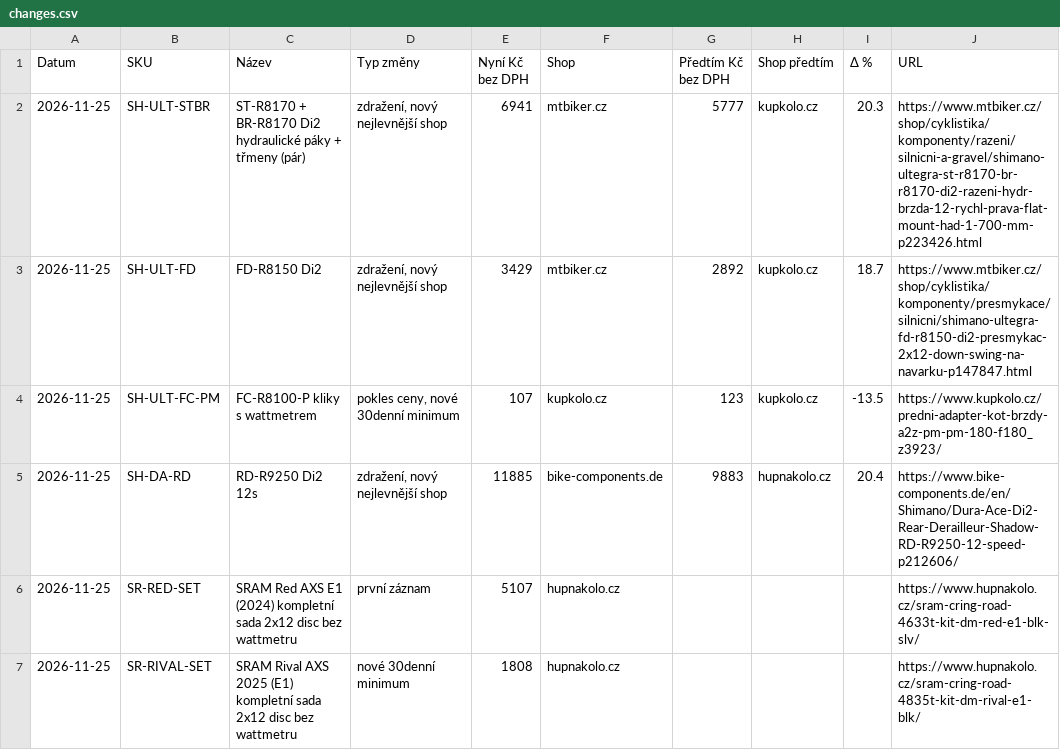
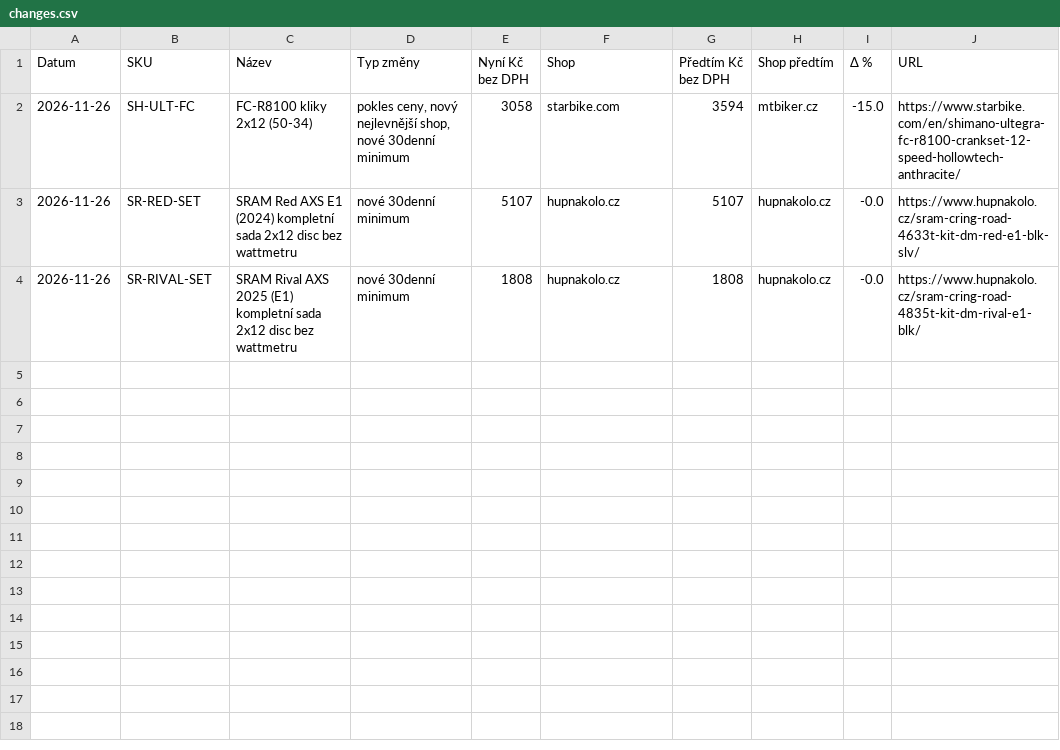
Before and after one commit to Velomania-sro/pricebot-eu, a CSV file: data/changes.csv, drawn as a sheet.

```diff
--- a/data/changes.csv
+++ b/data/changes.csv
@@ -1,7 +1,4 @@
 Datum,SKU,Název,Typ změny,Nyní Kč bez DPH,Shop,Předtím Kč bez DPH,Shop předtím,Δ %,URL
-2026-11-25,SH-ULT-STBR,ST-R8170 + BR-R8170 Di2 hydraulické páky + třmeny (pár),"zdražení, nový nejlevnější shop",6941,mtbiker.cz,5777,kupkolo.cz,20.3,https://www.mtbiker.cz/shop/cyklistika/komponenty/razeni/silnicni-a-gravel/shimano-ultegra-st-r8170-br-r8170-di2-razeni-hydr-brzda-12-rychl-prava-flat-mount-had-1-700-mm-p223426.html
-2026-11-25,SH-ULT-FD,FD-R8150 Di2,"zdražení, nový nejlevnější shop",3429,mtbiker.cz,2892,kupkolo.cz,18.7,https://www.mtbiker.cz/shop/cyklistika/komponenty/presmykace/silnicni/shimano-ultegra-fd-r8150-di2-presmykac-2x12-down-swing-na-navarku-p147847.html
-2026-11-25,SH-ULT-FC-PM,FC-R8100-P kliky s wattmetrem,"pokles ceny, nové 30denní minimum",107,kupkolo.cz,123,kupkolo.cz,-13.5,https://www.kupkolo.cz/predni-adapter-kot-brzdy-a2z-pm-pm-180-f180_z3923/
-2026-11-25,SH-DA-RD,RD-R9250 Di2 12s,"zdražení, nový nejlevnější shop",11885,bike-components.de,9883,hupnakolo.cz,20.4,https://www.bike-components.de/en/Shimano/Dura-Ace-Di2-Rear-Derailleur-Shadow-RD-R9250-12-speed-p212606/
-2026-11-25,SR-RED-SET,SRAM Red AXS E1 (2024) kompletní sada 2x12 disc bez wattmetru,první záznam,5107,hupnakolo.cz,,,,https://www.hupnakolo.cz/sram-cring-road-4633t-kit-dm-red-e1-blk-slv/
-2026-11-25,SR-RIVAL-SET,SRAM Rival AXS 2025 (E1) kompletní sada 2x12 disc bez wattmetru,nové 30denní minimum,1808,hupnakolo.cz,,,,https://www.hupnakolo.cz/sram-cring-road-4835t-kit-dm-rival-e1-blk/
+2026-11-26,SH-ULT-FC,FC-R8100 kliky 2x12 (50-34),"pokles ceny, nový nejlevnější shop, nové 30denní minimum",3058,starbike.com,3594,mtbiker.cz,-15.0,https://www.starbike.com/en/shimano-ultegra-fc-r8100-crankset-12-speed-hollowtech-anthracite/
+2026-11-26,SR-RED-SET,SRAM Red AXS E1 (2024) kompletní sada 2x12 disc bez wattmetru,nové 30denní minimum,5107,hupnakolo.cz,5107,hupnakolo.cz,-0.0,https://www.hupnakolo.cz/sram-cring-road-4633t-kit-dm-red-e1-blk-slv/
+2026-11-26,SR-RIVAL-SET,SRAM Rival AXS 2025 (E1) kompletní sada 2x12 disc bez wattmetru,nové 30denní minimum,1808,hupnakolo.cz,1808,hupnakolo.cz,-0.0,https://www.hupnakolo.cz/sram-cring-road-4835t-kit-dm-rival-e1-blk/
```
Also changed, not shown: data/detail.csv, data/history_min.csv, 4 other files.
